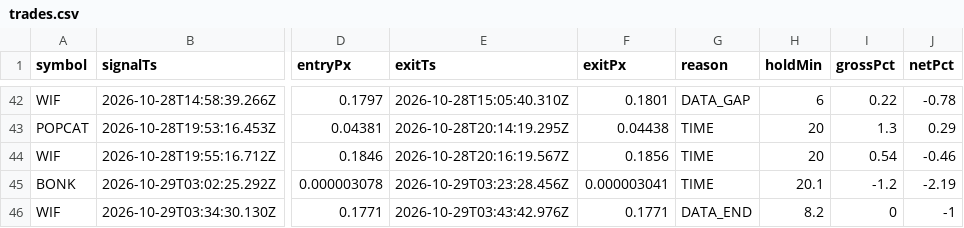
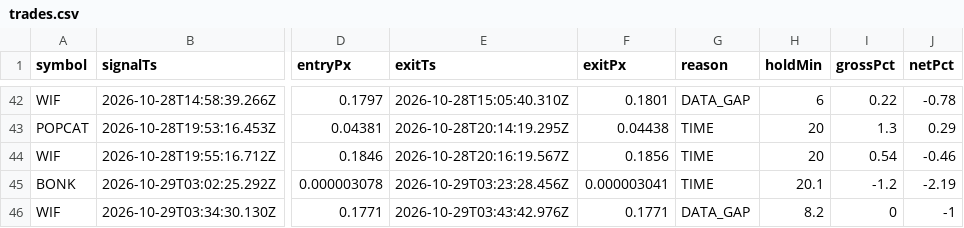
Before and after one commit to jyofst/jyofst.github.io, a CSV file: sim/trades.csv, drawn as a sheet; only a part is shown, gaps mark what is left out; the diff names each change by its address in the sheet, - before the commit and + after, or states it on an @@ line.

```diff
--- a/sim/trades.csv
+++ b/sim/trades.csv
-G46 (reason): DATA_END
+G46 (reason): DATA_GAP
```
Also changed, not shown: data/2026-10-29.csv, 2 other files.
